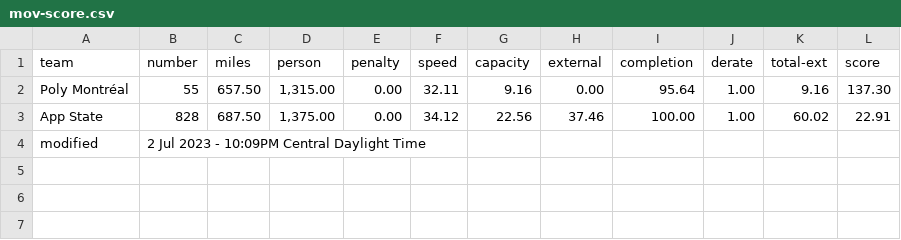
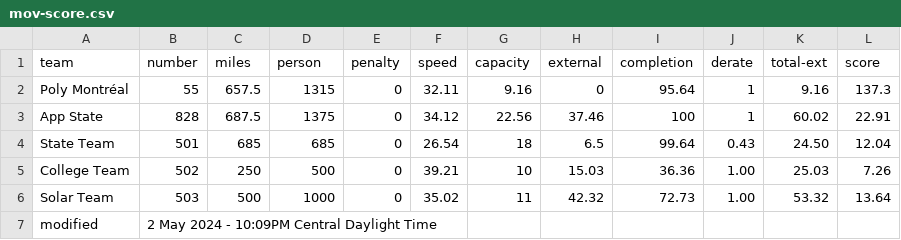
Before and after one commit to jtmullen/asc-fsgp-2024-results, a CSV file: _data/fsgp/mov-score.csv, drawn as a sheet.

Commit message:
Fake score data

```diff
--- a/_data/fsgp/mov-score.csv
+++ b/_data/fsgp/mov-score.csv
@@ -1,4 +1,7 @@
 team,number,miles,person,penalty,speed,capacity,external,completion,derate,total-ext,score
-Poly Montréal,55,657.50,"1,315.00",0.00,32.11,9.16,0.00,95.64,1.00,9.16,137.30
-App State,828,687.50,"1,375.00",0.00,34.12,22.56,37.46,100.00,1.00,60.02,22.91
-modified,2 Jul 2023 - 10:09PM Central Daylight Time,,,,,,,,,,
+Poly Montréal,55,657.5,1315,0,32.11,9.16,0,95.64,1,9.16,137.3
+App State,828,687.5,1375,0,34.12,22.56,37.46,100,1,60.02,22.91
+State Team,501,685,685,0,26.54,18,6.5,99.64,0.43,24.50,12.04
+College Team,502,250,500,0,39.21,10,15.03,36.36,1.00,25.03,7.26
+Solar Team,503,500,1000,0,35.02,11,42.32,72.73,1.00,53.32,13.64
+modified,2 May 2024 - 10:09PM Central Daylight Time,,,,,,,,,,
```
